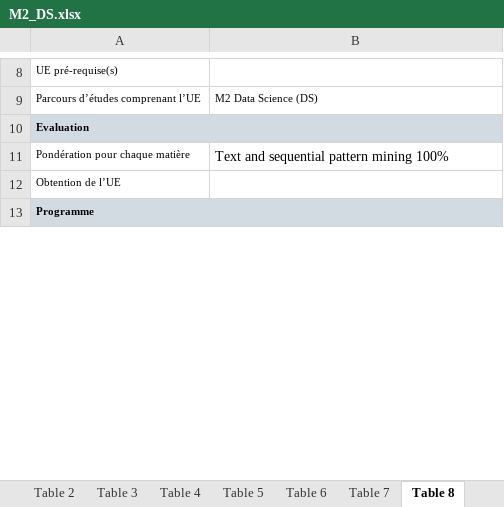
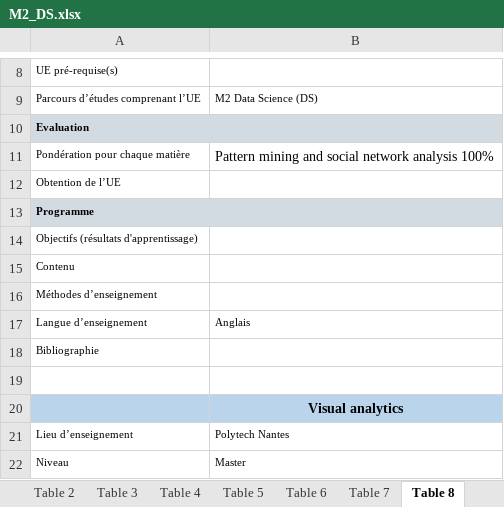
Before and after one commit to momo54/SLM-EXP, an Excel workbook: data/MasterInfo/M2_DS.xlsx, sheet Table 8, drawn as a sheet; only a part is shown, gaps mark what is left out; values as stored, in another font and other column widths than the file's, no borders; the diff covers the shown part only; the diff names each change by its address in the sheet, - before the commit and + after, or states it on an @@ line.

```diff
--- a/data/MasterInfo/M2_DS.xlsx (sheet Table 8)
+++ b/data/MasterInfo/M2_DS.xlsx (sheet Table 8)
-B11: Text and sequential pattern mining 100%
+B11: Pattern mining and social network analysis 100%
+row 14: Objectifs (résultats d'apprentissage)
+row 15: Contenu
+row 16: Méthodes d’enseignement
+row 17: Langue d’enseignement | Anglais
+row 18: Bibliographie
+row 19: (empty)
+row 20:  | Visual analytics
+row 21: Lieu d’enseignement | Polytech Nantes
+row 22: Niveau | Master
```
Also changed, not shown: 10 added rows and 3 edited cells elsewhere in this sheet, sheet Table 6, sheet Table 7, sheet Table 5, sheet Table 9, sheet Table 10, other sheet tabs, charts or pictures, data/MasterInfo/M2_ALMA.xlsx, data/MasterInfo/M2_ATAL.xlsx, 2 other files.
